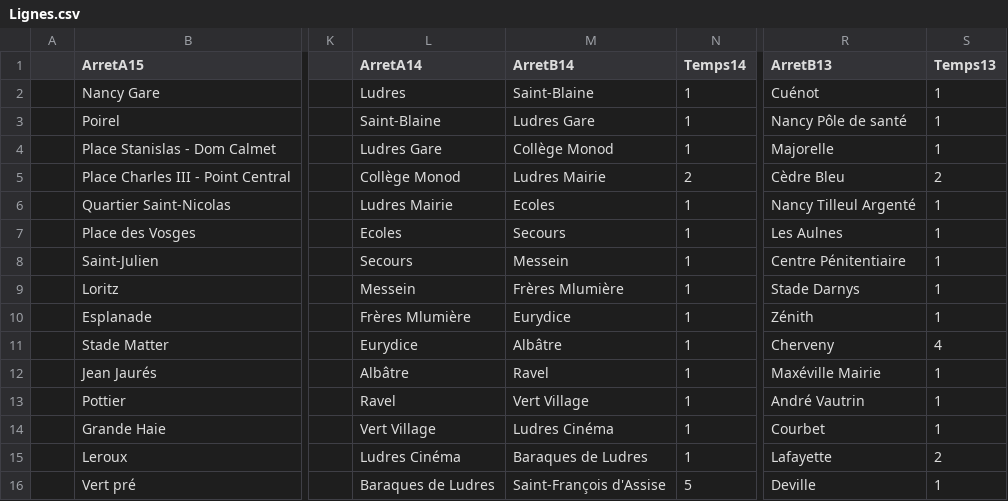
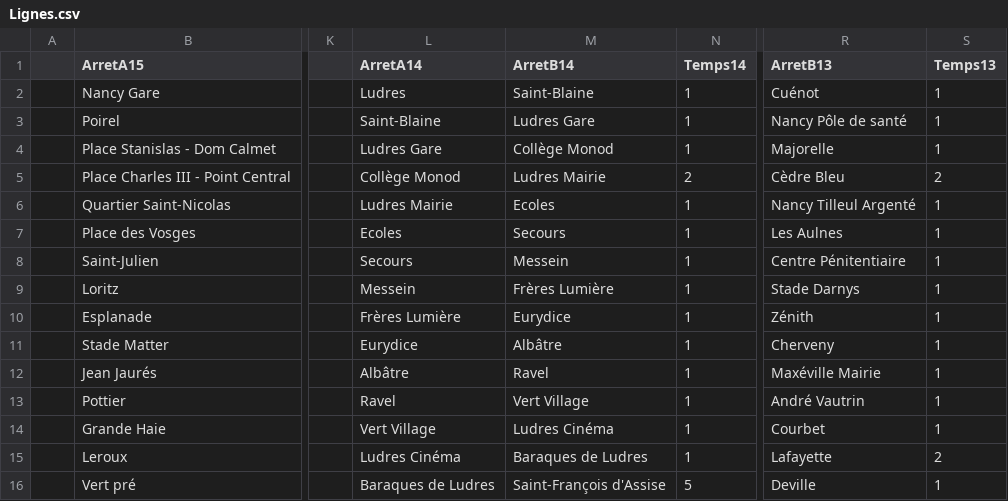
Before and after one commit to ChatColab/Script-python-SAE-bus, a CSV file: Lignes.csv, drawn as a sheet; only a part is shown, gaps mark what is left out; the diff names each change by its address in the sheet, - before the commit and + after, or states it on an @@ line.

Commit message:
Ligne a jour

```diff
--- a/Lignes.csv
+++ b/Lignes.csv
-M9 (ArretB14): Frères Mlumière
+M9 (ArretB14): Frères Lumière
-L10 (ArretA14): Frères Mlumière
+L10 (ArretA14): Frères Lumière
-S11 (Temps13): 4
+S11 (Temps13): 1
```
